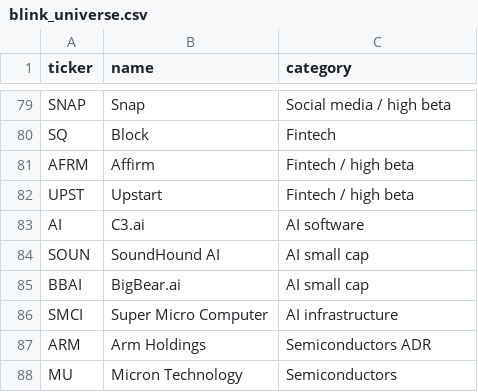
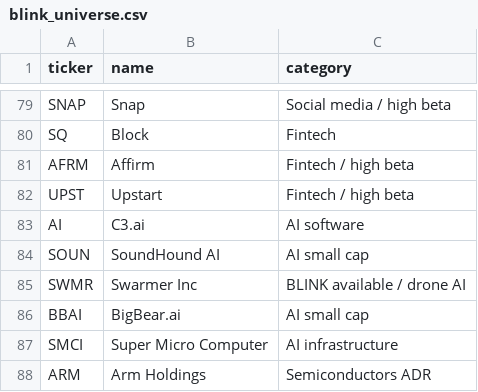
Before and after one commit to tokloooomz-sudo/ZA-BORS, a CSV file: data/blink_universe.csv, drawn as a sheet; only a part is shown, gaps mark what is left out; the shorter side is filled out with more unchanged rows.

```diff
--- a/data/blink_universe.csv
+++ b/data/blink_universe.csv
@@ -84,2 +84,3 @@ AI,C3.ai,AI software
 SOUN,SoundHound AI,AI small cap
+SWMR,Swarmer Inc,BLINK available / drone AI
 BBAI,BigBear.ai,AI small cap
```
Also changed, not shown: 3 other files.
